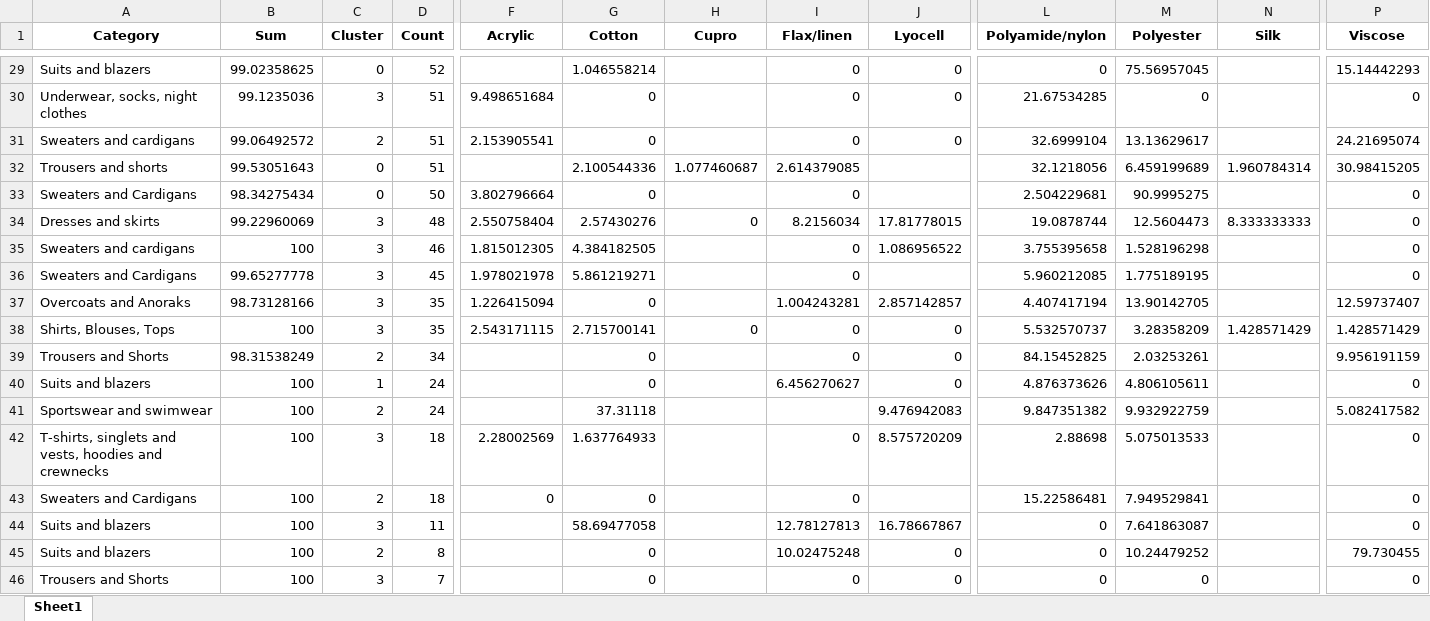
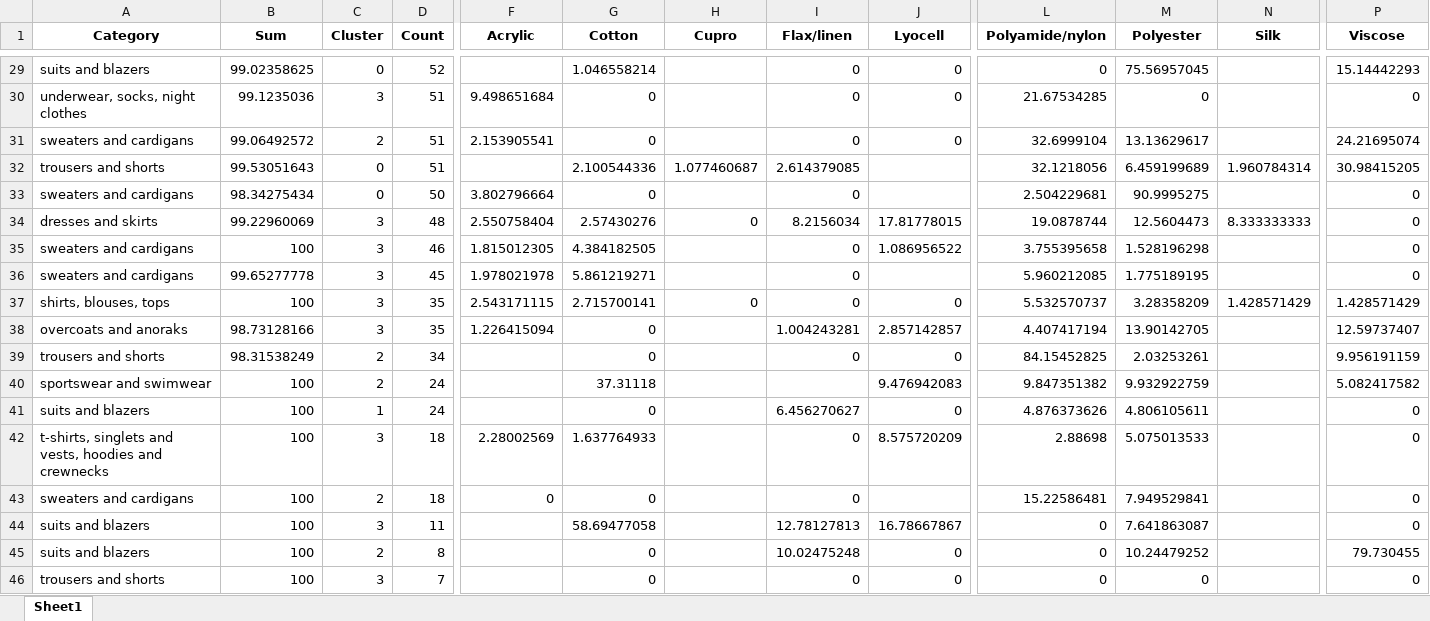
Before and after one commit to JanTautorus/textileanatomy_dds, an Excel workbook: data/clustered_fiber_composition.xlsx, sheet Sheet1, drawn as a sheet; only a part is shown, gaps mark what is left out; values as stored, in another font and other column widths than the file's, no borders; removed rows and columns are numbered as before the commit, all else as after; rows hold the shown columns only; the diff covers the shown part only; the diff names each change by its address in the sheet, - before the commit and + after, or states it on an @@ line.

```diff
--- a/data/clustered_fiber_composition.xlsx (sheet Sheet1)
+++ b/data/clustered_fiber_composition.xlsx (sheet Sheet1)
-A29 (Category): Suits and blazers
+A29 (Category): suits and blazers
-A30 (Category): Underwear, socks, night clothes
+A30 (Category): underwear, socks, night clothes
-A31 (Category): Sweaters and cardigans
+A31 (Category): sweaters and cardigans
-A32 (Category): Trousers and shorts
+A32 (Category): trousers and shorts
-A33 (Category): Sweaters and Cardigans
+A33 (Category): sweaters and cardigans
-A34 (Category): Dresses and skirts
+A34 (Category): dresses and skirts
-A35 (Category): Sweaters and cardigans
+A35 (Category): sweaters and cardigans
-A36 (Category): Sweaters and Cardigans
+A36 (Category): sweaters and cardigans
+row 37: shirts, blouses, tops | 100 | 3 | 35 | 2.543171115 | 2.715700141 | 0 | 0 | 0 | 5.532570737 | 3.28358209 | 1.428571429 | 1.428571429
-A38 (Category): Overcoats and Anoraks
+A38 (Category): overcoats and anoraks
-row 38: Shirts, Blouses, Tops | 100 | 3 | 35 | 2.543171115 | 2.715700141 | 0 | 0 | 0 | 5.532570737 | 3.28358209 | 1.428571429 | 1.428571429
-A39 (Category): Trousers and Shorts
+A39 (Category): trousers and shorts
-row 40: Suits and blazers | 100 | 1 | 24 |  | 0 |  | 6.456270627 | 0 | 4.876373626 | 4.806105611 |  | 0
-A40 (Category): Sportswear and swimwear
+A40 (Category): sportswear and swimwear
+row 41: suits and blazers | 100 | 1 | 24 |  | 0 |  | 6.456270627 | 0 | 4.876373626 | 4.806105611 |  | 0
-A42 (Category): T-shirts, singlets and…
+A42 (Category): t-shirts, singlets and…
-A43 (Category): Sweaters and Cardigans
+A43 (Category): sweaters and cardigans
-A44:A45 (Category): Suits and blazers
+A44:A45 (Category): suits and blazers
-A46 (Category): Trousers and Shorts
+A46 (Category): trousers and shorts
```
Also changed, not shown: 1 added row, 1 removed row and 26 edited cells elsewhere in this sheet, 1 other file.
